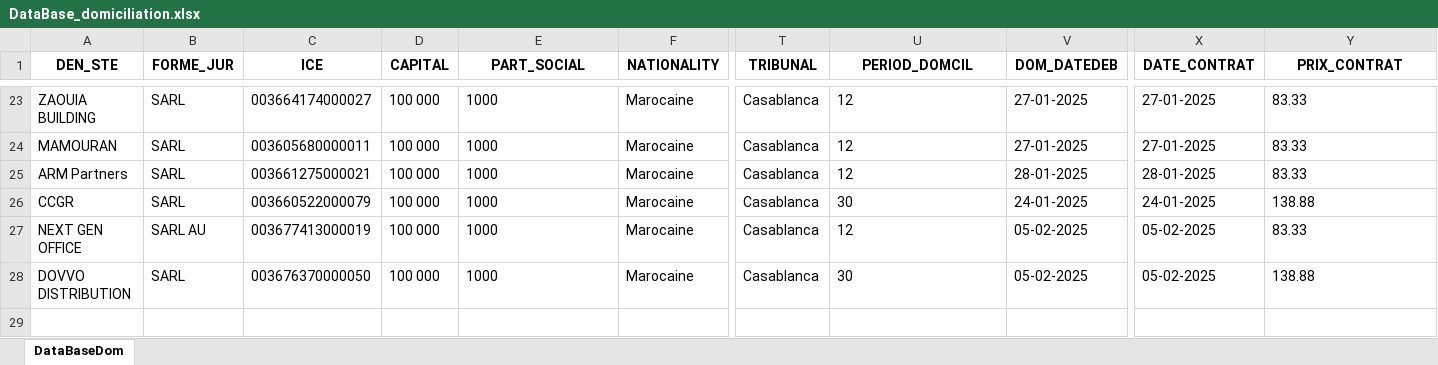
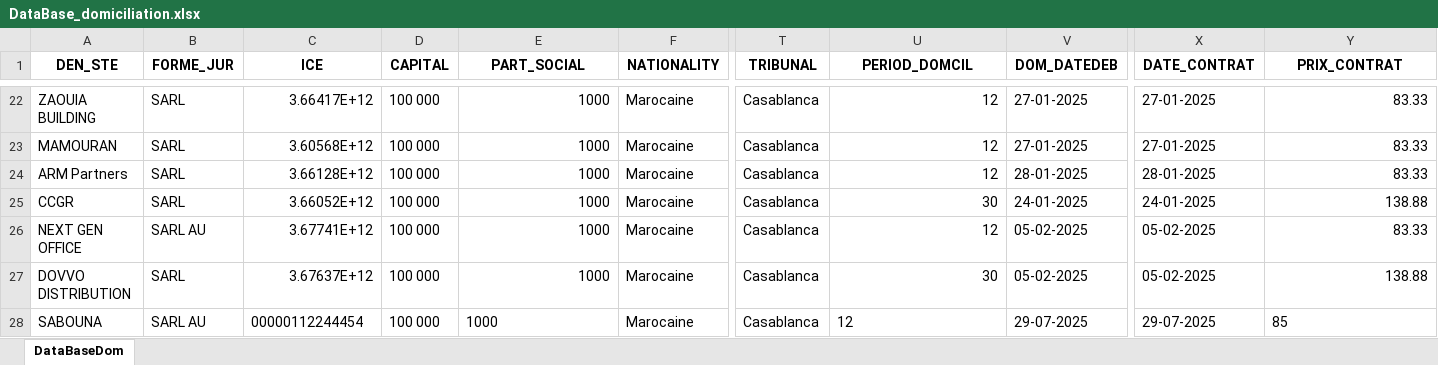
Before and after one commit to LearniTome/Center-Domiciliation-App, an Excel workbook: databases/DataBase_domiciliation.xlsx, sheet DataBaseDom, drawn as a sheet; only a part is shown, gaps mark what is left out; values as stored, in another font and other column widths than the file's, no borders; addresses are those after the commit; rows hold the shown columns only; the diff covers the shown part only; the diff names each change by its address in the sheet, - before the commit and + after, or states it on an @@ line.

```diff
--- a/databases/DataBase_domiciliation.xlsx (sheet DataBaseDom)
+++ b/databases/DataBase_domiciliation.xlsx (sheet DataBaseDom)
-C22 (ICE): 003664174000027
+C22 (ICE): 3.66417E+12
-E22:E27 alignment: left
+E22:E27 alignment: right
-U22:U27 alignment: left
+U22:U27 alignment: right
-Y22:Y27 alignment: left
+Y22:Y27 alignment: right
-C23 (ICE): 003605680000011
+C23 (ICE): 3.60568E+12
-C24 (ICE): 003661275000021
+C24 (ICE): 3.66128E+12
-C25 (ICE): 003660522000079
+C25 (ICE): 3.66052E+12
-C26 (ICE): 003677413000019
+C26 (ICE): 3.67741E+12
-C27 (ICE): 003676370000050
+C27 (ICE): 3.67637E+12
+row 28: SABOUNA | SARL AU | 00000112244454 | 100 000 | 1000 | Marocaine | Casablanca | 12 | 29-07-2025 | 29-07-2025 | 85
```
Also changed, not shown: 1 removed row, 23 edited cells and cell formats elsewhere in this sheet, 2 other files.
